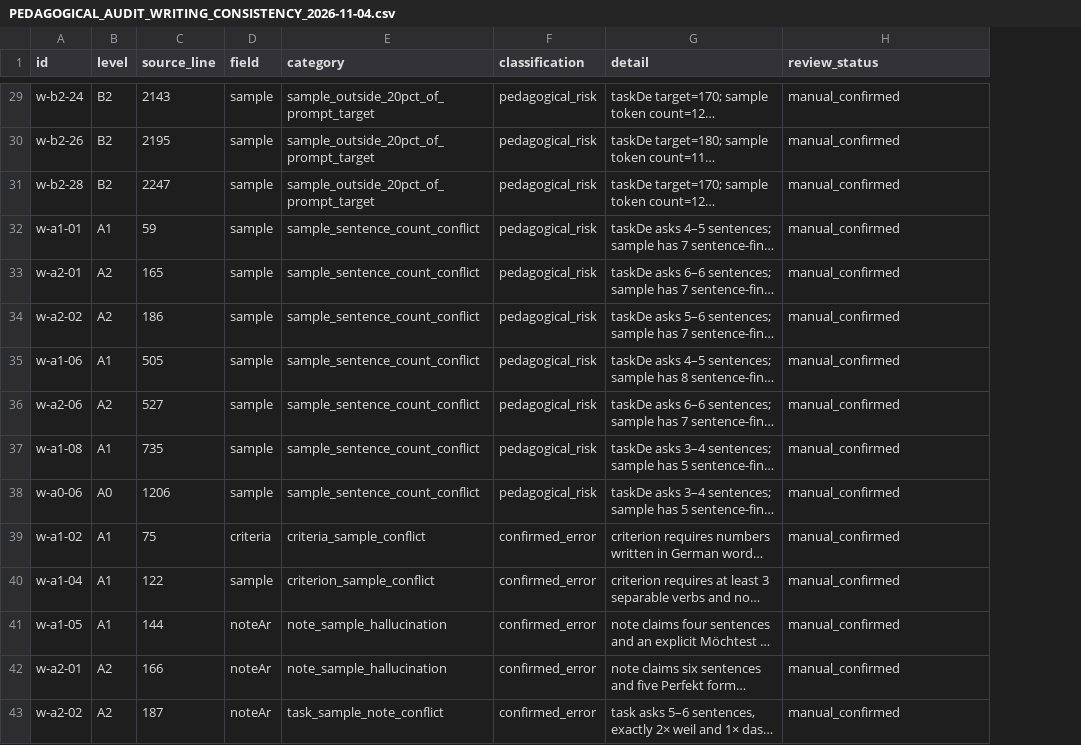
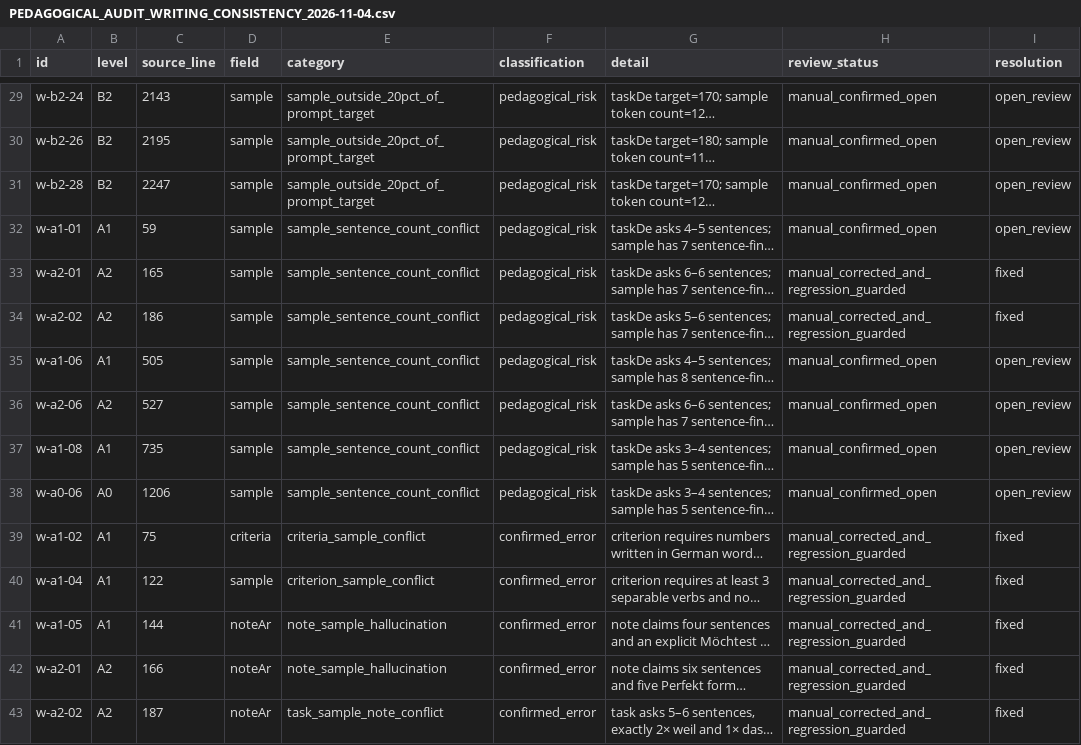
Before and after one commit to naderba69/wegb2, a CSV file: docs/PEDAGOGICAL_AUDIT_WRITING_CONSISTENCY_2026-11-04.csv, drawn as a sheet; only a part is shown, gaps mark what is left out; long unchanged cells end in …; the diff covers the shown part only; the diff names each change by its address in the sheet, - before the commit and + after, or states it on an @@ line.

Commit message:
fix: correct reviewed vocabulary and writing content
Co-authored-by: arena-agent <297053741+arena-agent@users.noreply.github.com>

```diff
--- a/docs/PEDAGOGICAL_AUDIT_WRITING_CONSISTENCY_2026-11-04.csv
+++ b/docs/PEDAGOGICAL_AUDIT_WRITING_CONSISTENCY_2026-11-04.csv
+column I (resolution), rows 29-43: open_review | open_review | open_review | open_review | fixed | fixed | open_review | open_review | open_review | open_review | fixed | fixed | fixed | fixed | fixed
-H29:H32 (review_status): manual_confirmed
+H29:H32 (review_status): manual_confirmed_open
-H33:H34 (review_status): manual_confirmed
+H33:H34 (review_status): manual_corrected_and_regression_guarded
-H35:H38 (review_status): manual_confirmed
+H35:H38 (review_status): manual_confirmed_open
-H39:H43 (review_status): manual_confirmed
+H39:H43 (review_status): manual_corrected_and_regression_guarded
```
Also changed, not shown: 27 edited cells elsewhere in this file, docs/PEDAGOGICAL_AUDIT_FILE_INVENTORY_2026-11-04.csv, 11 other files.
